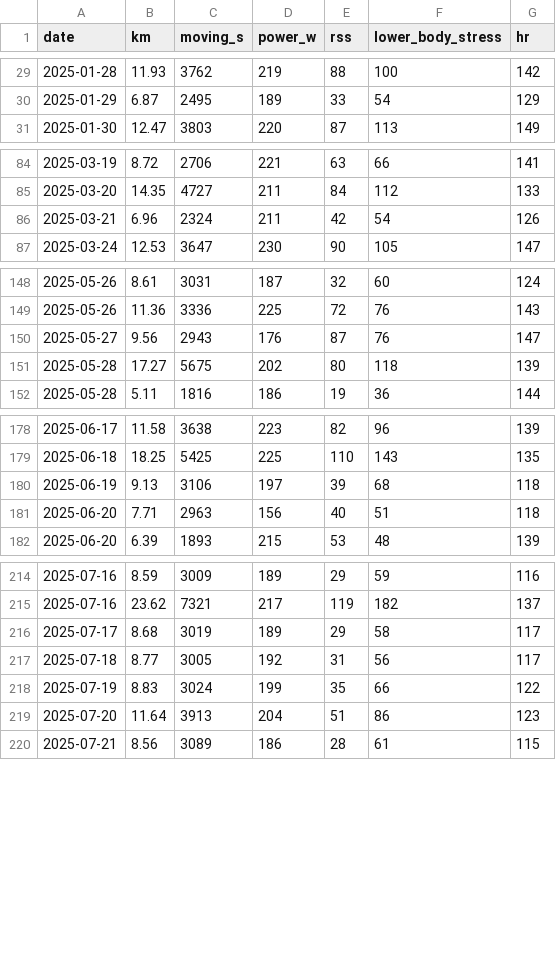
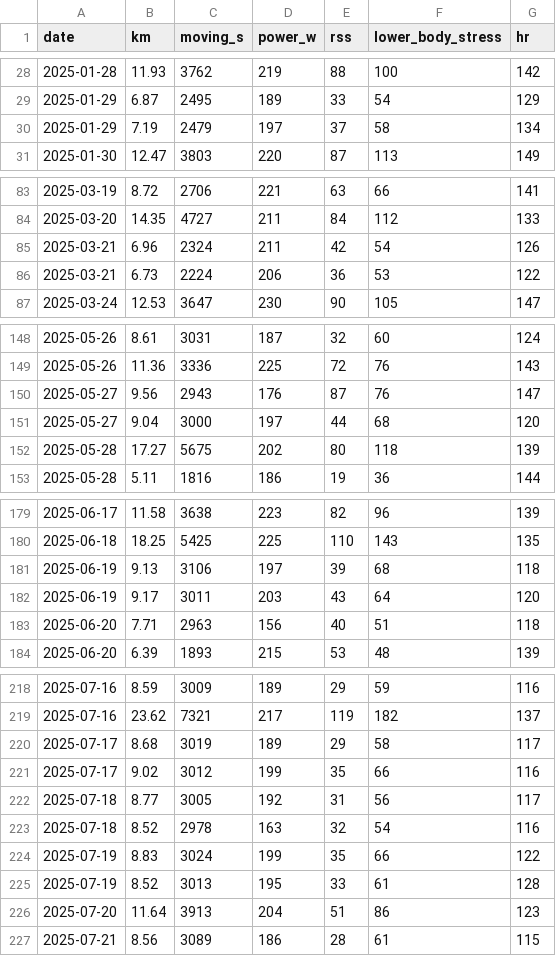
Before and after one commit to lincolnmah/running-dashboard, a CSV file: data/stryd/runs.csv, drawn as a sheet; only a part is shown, gaps mark what is left out; the diff covers the shown part only.

```diff
--- a/data/stryd/runs.csv
+++ b/data/stryd/runs.csv
@@ -30,2 +29,3 @@ date,km,moving_s,power_w,rss,lower_body_stress,hr
 2025-01-29,6.87,2495,189,33,54,129
+2025-01-29,7.19,2479,197,37,58,134
 2025-01-30,12.47,3803,220,87,113,149
@@ -86,2 +85,3 @@ date,km,moving_s,power_w,rss,lower_body_stress,hr
 2025-03-21,6.96,2324,211,42,54,126
+2025-03-21,6.73,2224,206,36,53,122
 2025-03-24,12.53,3647,230,90,105,147
@@ -150,2 +150,3 @@ date,km,moving_s,power_w,rss,lower_body_stress,hr
 2025-05-27,9.56,2943,176,87,76,147
+2025-05-27,9.04,3000,197,44,68,120
 2025-05-28,17.27,5675,202,80,118,139
@@ -180,2 +181,3 @@ date,km,moving_s,power_w,rss,lower_body_stress,hr
 2025-06-19,9.13,3106,197,39,68,118
+2025-06-19,9.17,3011,203,43,64,120
 2025-06-20,7.71,2963,156,40,51,118
@@ -216,4 +220,7 @@ date,km,moving_s,power_w,rss,lower_body_stress,hr
 2025-07-17,8.68,3019,189,29,58,117
+2025-07-17,9.02,3012,199,35,66,116
 2025-07-18,8.77,3005,192,31,56,117
+2025-07-18,8.52,2978,163,32,54,116
 2025-07-19,8.83,3024,199,35,66,122
+2025-07-19,8.52,3013,195,33,61,128
 2025-07-20,11.64,3913,204,51,86,123
```
Also changed, not shown: 10 added rows and 2 removed rows elsewhere in this file, 3 other files.
